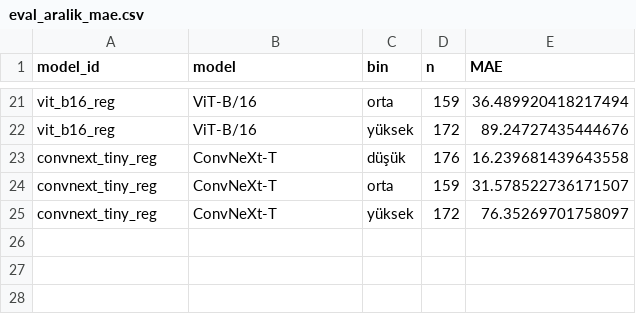
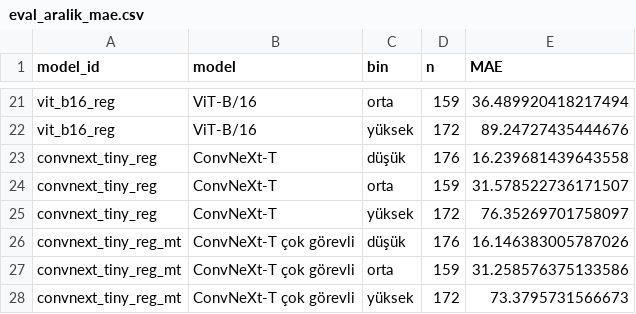
Before and after one commit to traldo44/kalori-tahmini, a CSV file: results/eval_aralik_mae.csv, drawn as a sheet; only a part is shown, gaps mark what is left out.

Commit message:
Adım 17 sonuçları: ablation tablosu ve bulguları README §2, Tablo 1-2 güncellendi, make_figures/leakage yeni modelleri kapsıyor, Adım 18 önerisi

```diff
--- a/results/eval_aralik_mae.csv
+++ b/results/eval_aralik_mae.csv
@@ -25 +25,4 @@ convnext_tiny_reg,ConvNeXt-T,orta,159,31.578522736171507
 convnext_tiny_reg,ConvNeXt-T,yüksek,172,76.35269701758097
+convnext_tiny_reg_mt,ConvNeXt-T çok görevli,düşük,176,16.146383005787026
+convnext_tiny_reg_mt,ConvNeXt-T çok görevli,orta,159,31.258576375133586
+convnext_tiny_reg_mt,ConvNeXt-T çok görevli,yüksek,172,73.3795731566673
```
Also changed, not shown: results/eval_kardes_sizintisi.csv, 11 other files.
